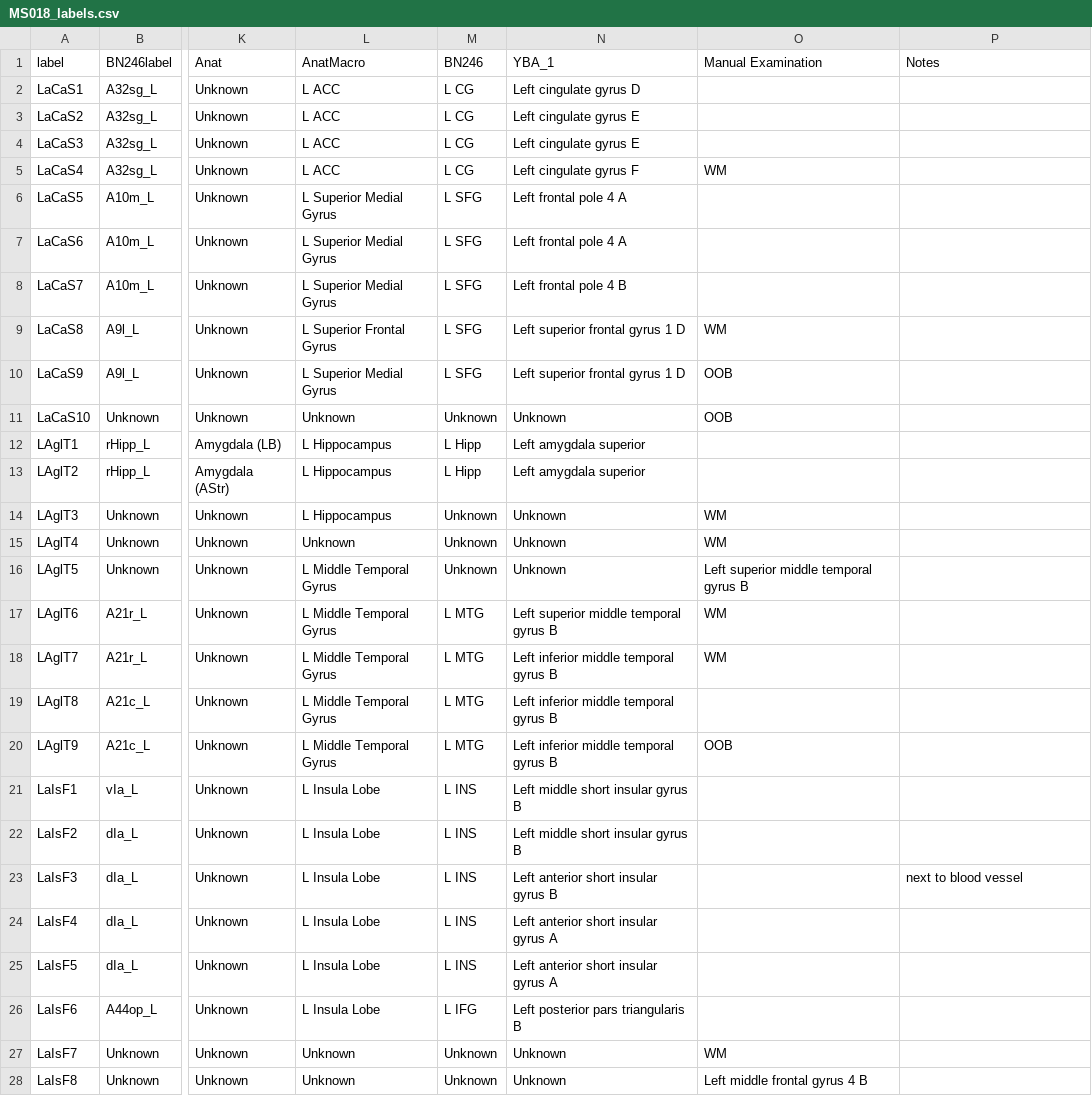
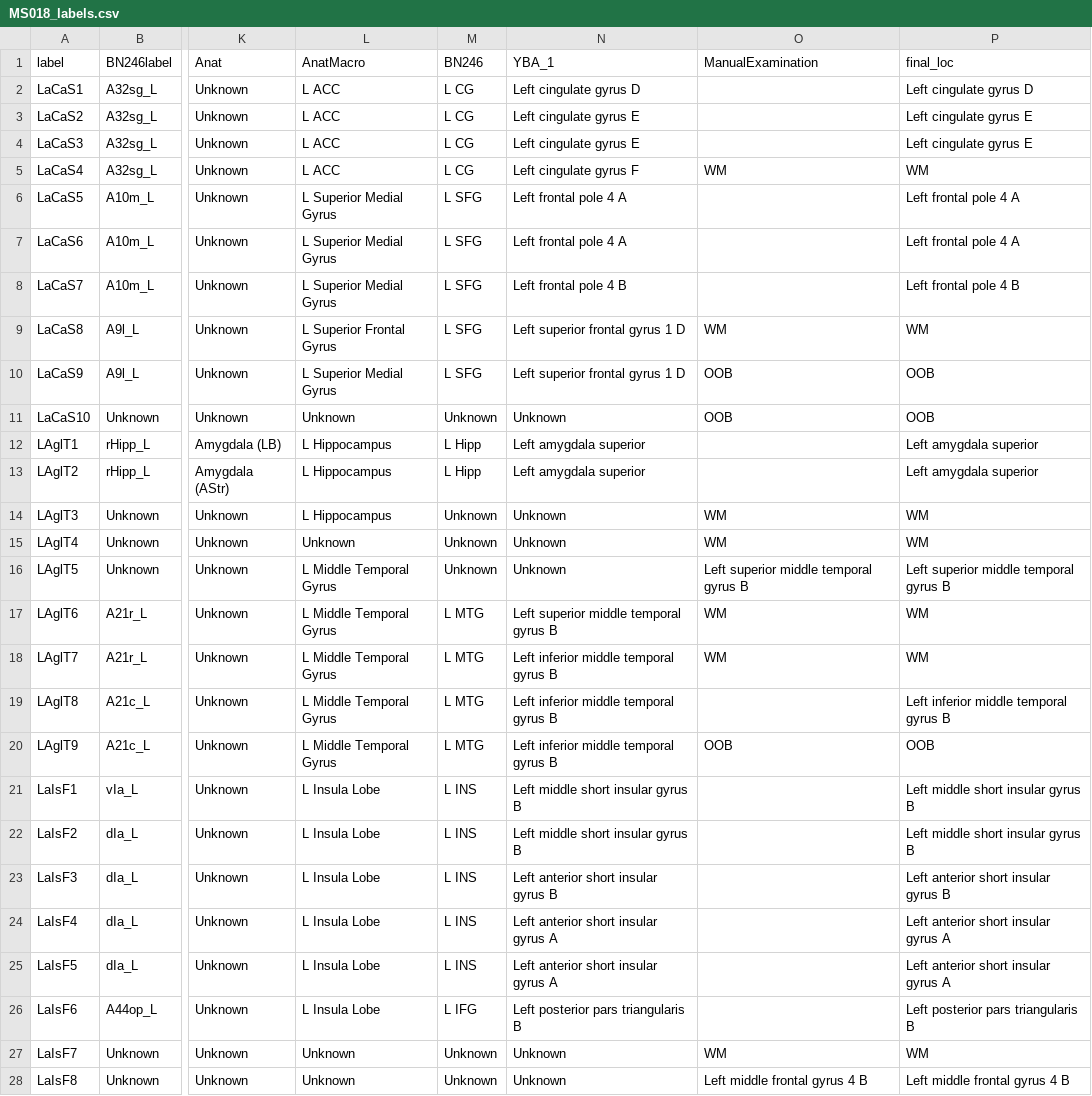
Before and after one commit to aliefink/resting_state_ieeg, a CSV file: anat/MS018_labels.csv, drawn as a sheet; only a part is shown, gaps mark what is left out; the diff covers the shown part only; the diff names each change by its address in the sheet, - before the commit and + after, or states it on an @@ line.

```diff
--- a/anat/MS018_labels.csv
+++ b/anat/MS018_labels.csv
-O1: Manual Examination
+O1: ManualExamination
-P1: Notes
+P1: final_loc
-P2 (final_loc): (empty)
+P2 (final_loc): Left cingulate gyrus D
-P3:P4 (final_loc): (empty)
+P3:P4 (final_loc): Left cingulate gyrus E
-P5 (final_loc): (empty)
+P5 (final_loc): WM
-P6:P7 (final_loc): (empty)
+P6:P7 (final_loc): Left frontal pole 4 A
-P8 (final_loc): (empty)
+P8 (final_loc): Left frontal pole 4 B
-P9 (final_loc): (empty)
+P9 (final_loc): WM
-P10:P11 (final_loc): (empty)
+P10:P11 (final_loc): OOB
-P12:P13 (final_loc): (empty)
+P12:P13 (final_loc): Left amygdala superior
-P14:P15 (final_loc): (empty)
+P14:P15 (final_loc): WM
-P16 (final_loc): (empty)
+P16 (final_loc): Left superior middle temporal gyrus B
-P17:P18 (final_loc): (empty)
+P17:P18 (final_loc): WM
-P19 (final_loc): (empty)
+P19 (final_loc): Left inferior middle temporal gyrus B
-P20 (final_loc): (empty)
+P20 (final_loc): OOB
-P21:P22 (final_loc): (empty)
+P21:P22 (final_loc): Left middle short insular gyrus B
-P23 (final_loc): next to blood vessel
+P23 (final_loc): Left anterior short insular gyrus B
-P24:P25 (final_loc): (empty)
+P24:P25 (final_loc): Left anterior short insular gyrus A
-P26 (final_loc): (empty)
+P26 (final_loc): Left posterior pars triangularis B
-P27 (final_loc): (empty)
+P27 (final_loc): WM
-P28 (final_loc): (empty)
+P28 (final_loc): Left middle frontal gyrus 4 B
```
Also changed, not shown: 163 edited cells elsewhere in this file, anat/MS003_labels.csv, anat/MS007_labels.csv, 19 other files.
